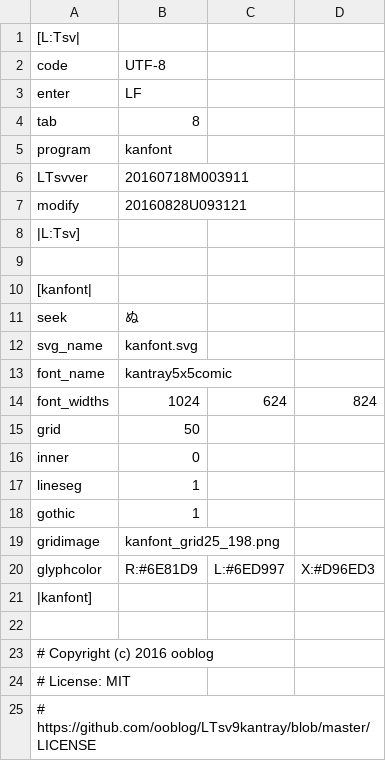
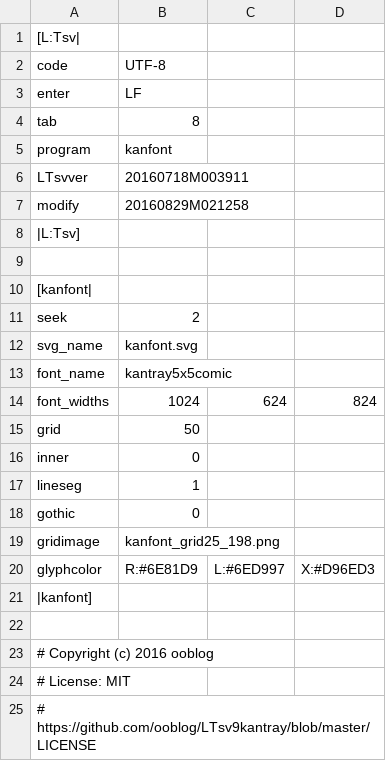
Before and after one commit to ooblog/LTsv10kanedit, a TSV file: kanfont2.tsv, drawn as a sheet.

Commit message:
「kanfont2.py」でフォントグリフの半角全角的な幅を表示。

```diff
--- a/kanfont2.tsv
+++ b/kanfont2.tsv
@@ -6,3 +6,3 @@ program	kanfont
 LTsvver	20160718M003911
-modify	20160828U093121
+modify	20160829M021258
 |L:Tsv]
@@ -10,3 +10,3 @@ modify	20160828U093121
 [kanfont|
-seek	ぬ
+seek	2
 svg_name	kanfont.svg
@@ -17,3 +17,3 @@ inner	0
 lineseg	1
-gothic	1
+gothic	0
 gridimage	kanfont_grid25_198.png
```
Also changed, not shown: LTsv/kanglyph.tsv, 2 other files.
